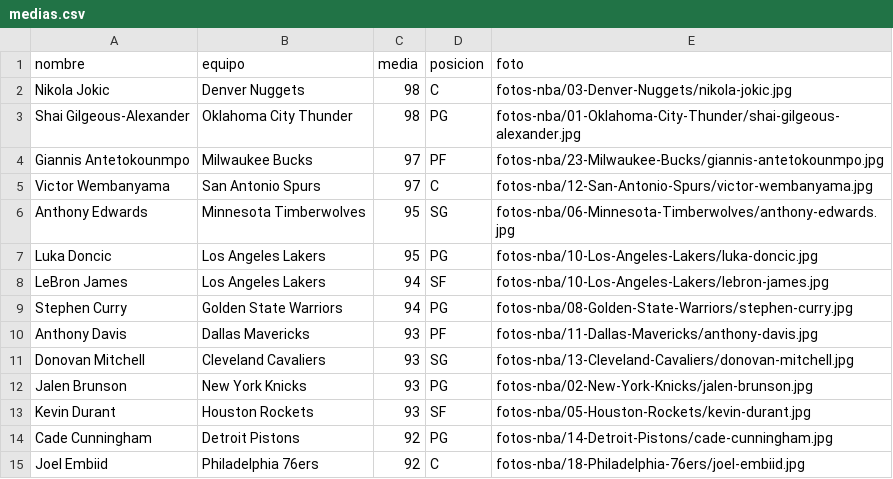
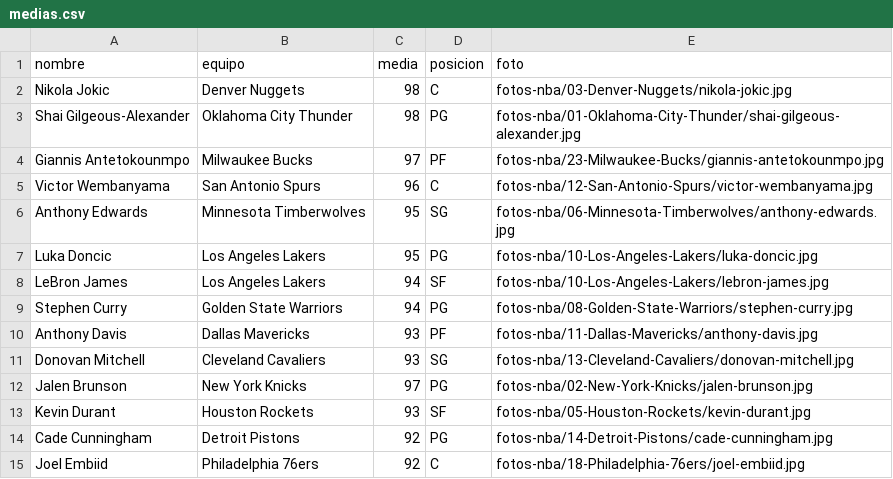
Before and after one commit to emilianocros27-bit/NBAGame, a CSV file: medias.csv, drawn as a sheet; only a part is shown.

```diff
--- a/medias.csv
+++ b/medias.csv
@@ -4,3 +4,3 @@ Shai Gilgeous-Alexander,Oklahoma City Thunder,98,PG,fotos-nba/01-Oklahoma-City-T
 Giannis Antetokounmpo,Milwaukee Bucks,97,PF,fotos-nba/23-Milwaukee-Bucks/giannis-antetokounmpo.jpg
-Victor Wembanyama,San Antonio Spurs,97,C,fotos-nba/12-San-Antonio-Spurs/victor-wembanyama.jpg
+Victor Wembanyama,San Antonio Spurs,96,C,fotos-nba/12-San-Antonio-Spurs/victor-wembanyama.jpg
 Anthony Edwards,Minnesota Timberwolves,95,SG,fotos-nba/06-Minnesota-Timberwolves/anthony-edwards.jpg
@@ -11,3 +11,3 @@ Anthony Davis,Dallas Mavericks,93,PF,fotos-nba/11-Dallas-Mavericks/anthony-davis
 Donovan Mitchell,Cleveland Cavaliers,93,SG,fotos-nba/13-Cleveland-Cavaliers/donovan-mitchell.jpg
-Jalen Brunson,New York Knicks,93,PG,fotos-nba/02-New-York-Knicks/jalen-brunson.jpg
+Jalen Brunson,New York Knicks,97,PG,fotos-nba/02-New-York-Knicks/jalen-brunson.jpg
 Kevin Durant,Houston Rockets,93,SF,fotos-nba/05-Houston-Rockets/kevin-durant.jpg
```
Also changed, not shown: 1 other file.
